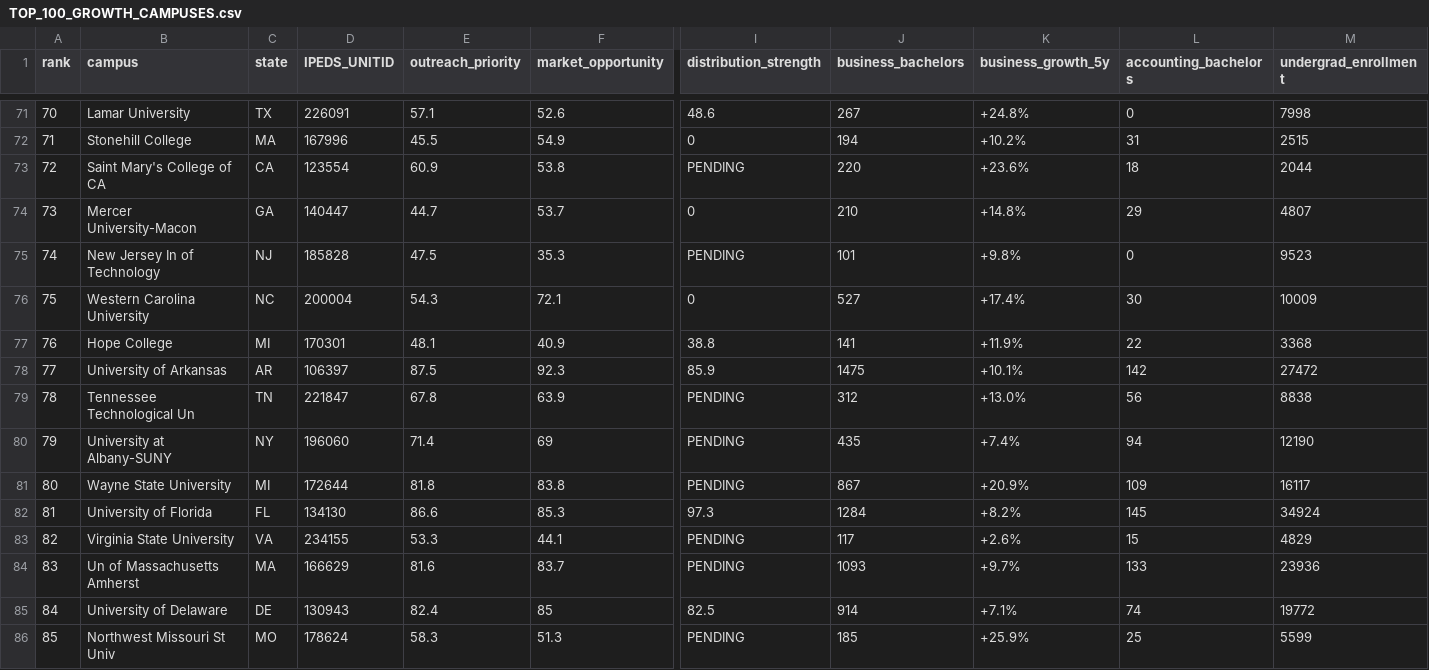
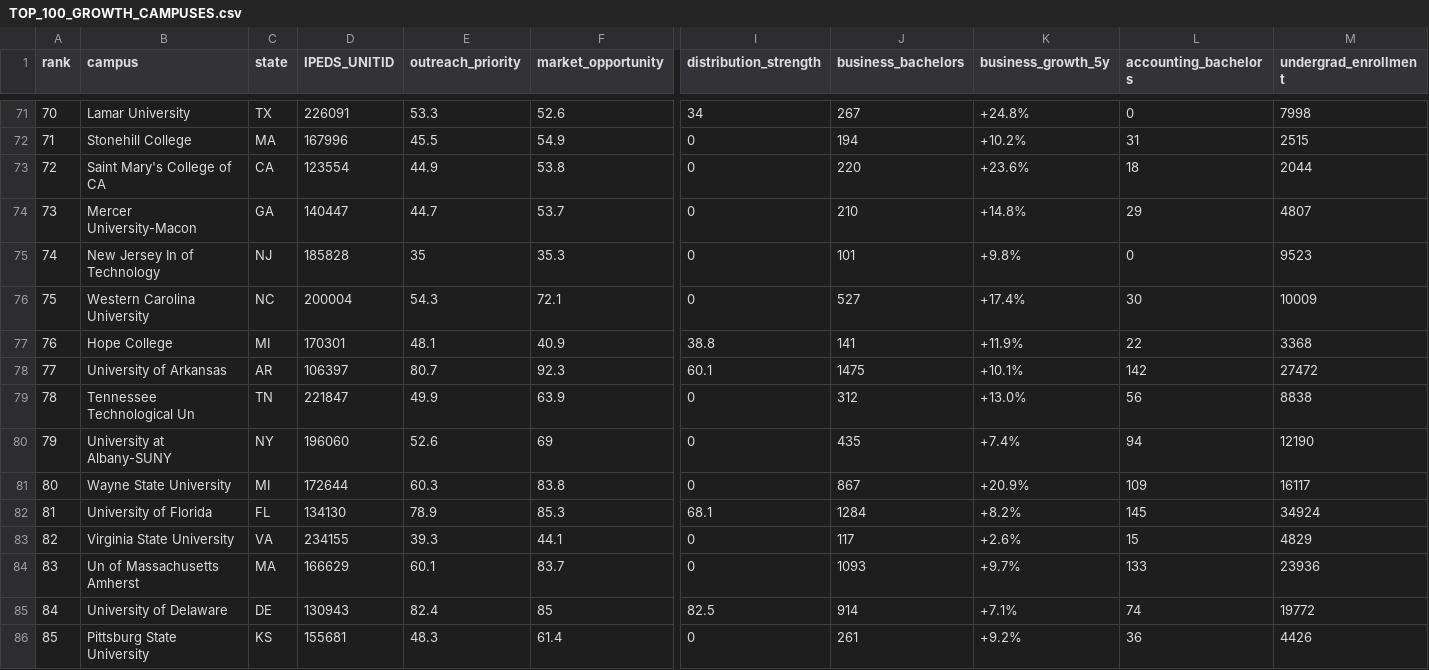
Before and after one commit to Survive-Accounting/survive-accounting-hub, a CSV file: market-intel-output/TOP_100_GROWTH_CAMPUSES.csv, drawn as a sheet; only a part is shown, gaps mark what is left out; the diff covers the shown part only; the diff names each change by its address in the sheet, - before the commit and + after, or states it on an @@ line.

```diff
--- a/market-intel-output/TOP_100_GROWTH_CAMPUSES.csv
+++ b/market-intel-output/TOP_100_GROWTH_CAMPUSES.csv
-E71 (outreach_priority): 57.1
+E71 (outreach_priority): 53.3
-I71 (distribution_strength): 48.6
+I71 (distribution_strength): 34
-E73 (outreach_priority): 60.9
+E73 (outreach_priority): 44.9
-I73 (distribution_strength): PENDING
+I73 (distribution_strength): 0
-E75 (outreach_priority): 47.5
+E75 (outreach_priority): 35
-I75 (distribution_strength): PENDING
+I75 (distribution_strength): 0
-E78 (outreach_priority): 87.5
+E78 (outreach_priority): 80.7
-I78 (distribution_strength): 85.9
+I78 (distribution_strength): 60.1
-E79 (outreach_priority): 67.8
+E79 (outreach_priority): 49.9
-I79:I81 (distribution_strength): PENDING
+I79:I81 (distribution_strength): 0
-E80 (outreach_priority): 71.4
+E80 (outreach_priority): 52.6
-E81 (outreach_priority): 81.8
+E81 (outreach_priority): 60.3
-E82 (outreach_priority): 86.6
+E82 (outreach_priority): 78.9
-I82 (distribution_strength): 97.3
+I82 (distribution_strength): 68.1
-E83 (outreach_priority): 53.3
+E83 (outreach_priority): 39.3
-I83:I84 (distribution_strength): PENDING
+I83:I84 (distribution_strength): 0
-E84 (outreach_priority): 81.6
+E84 (outreach_priority): 60.1
-B86 (campus): Northwest Missouri St Univ
+B86 (campus): Pittsburg State University
-C86 (state): MO
+C86 (state): KS
-D86 (IPEDS_UNITID): 178624
+D86 (IPEDS_UNITID): 155681
-E86 (outreach_priority): 58.3
+E86 (outreach_priority): 48.3
-F86 (market_opportunity): 51.3
+F86 (market_opportunity): 61.4
-I86 (distribution_strength): PENDING
+I86 (distribution_strength): 0
-J86 (business_bachelors): 185
+J86 (business_bachelors): 261
-K86 (business_growth_5y): +25.9%
+K86 (business_growth_5y): +9.2%
-L86 (accounting_bachelors): 25
+L86 (accounting_bachelors): 36
-M86 (undergrad_enrollment): 5599
+M86 (undergrad_enrollment): 4426
```
Also changed, not shown: 117 edited cells elsewhere in this file, market-intel-output/CAMPUS_IDENTITY_REVIEW.csv, market-intel-output/CAMPUS_MARKET_INTELLIGENCE.csv, 9 other files.
